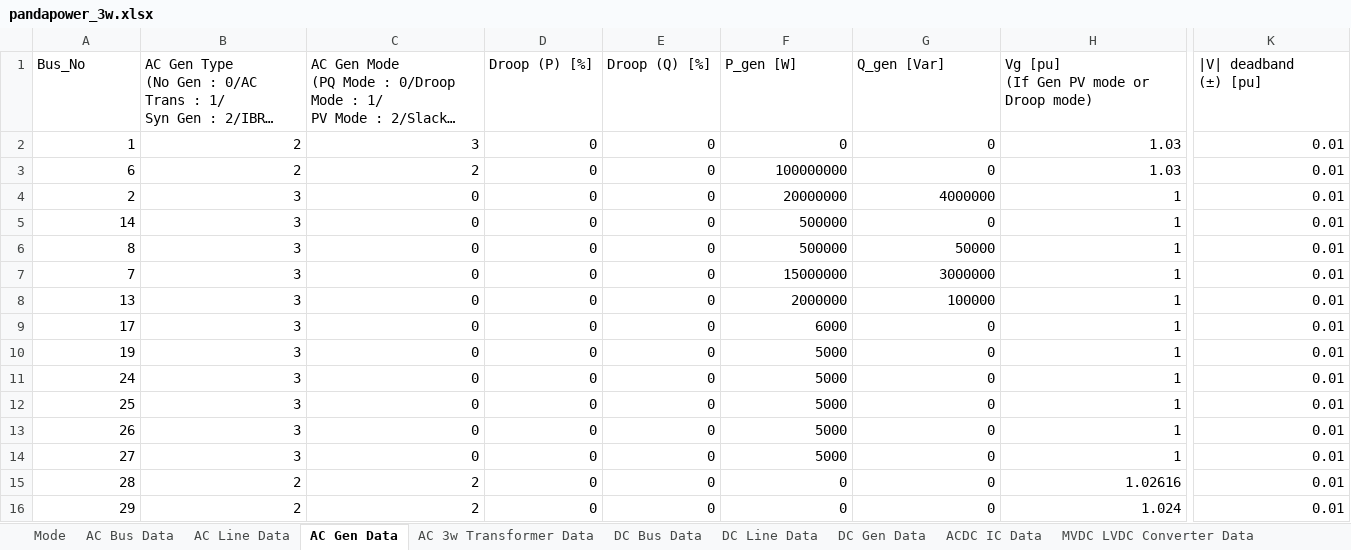
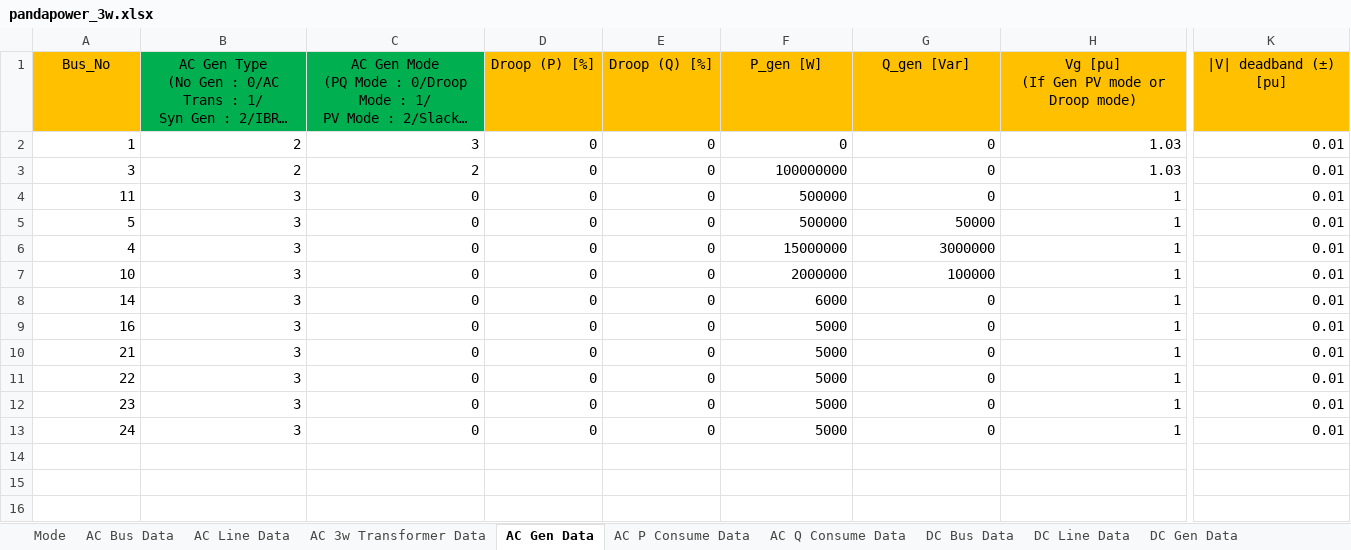
Before and after one commit to grid-modernization-lab-kor/unigrid-acdc-powerflow, an Excel workbook: grids/pandapower_3w.xlsx, sheet AC Gen Data, drawn as a sheet; only a part is shown, gaps mark what is left out; long unchanged cells end in …; values as stored, in another font and other column widths than the file's, no borders; removed rows and columns are numbered as before the commit, all else as after; rows hold the shown columns only; ↵ is a line break in a cell; the diff covers the shown part only; the diff names each change by its address in the sheet, - before the commit and + after, or states it on an @@ line.

```diff
--- a/grids/pandapower_3w.xlsx (sheet AC Gen Data)
+++ b/grids/pandapower_3w.xlsx (sheet AC Gen Data)
@@ sheet tab order changed: Mode | AC Bus Data | AC Line Data | AC 3w Transformer Data | AC Gen Data | AC P Consume Data | AC Q Consume Data | DC Bus Data | DC Line Data | DC Gen Data @@
-A1 fill: none
+A1 fill: #FFC000
-A1:K1 alignment: left
+A1:K1 alignment: center
-B1:C1 fill: none
+B1:C1 fill: #00B050
-D1:K1 fill: none
+D1:K1 fill: #FFC000
-K1: |V| deadband ↵ (±) [pu]
+K1: |V| deadband (±) ↵ [pu]
-A3 (Bus_No): 6
+A3 (Bus_No): 3
-row 4: 2 | 3 | 0 | 0 | 0 | 20000000 | 4000000 | 1 | 0.01
-A4 (Bus_No): 14
+A4 (Bus_No): 11
-A5 (Bus_No): 8
+A5 (Bus_No): 5
-A6 (Bus_No): 7
+A6 (Bus_No): 4
-A7 (Bus_No): 13
+A7 (Bus_No): 10
-A8 (Bus_No): 17
+A8 (Bus_No): 14
-A9 (Bus_No): 19
+A9 (Bus_No): 16
+row 10: 21 | 3 | 0 | 0 | 0 | 5000 | 0 | 1 | 0.01
+row 11: 22 | 3 | 0 | 0 | 0 | 5000 | 0 | 1 | 0.01
+row 12: 23 | 3 | 0 | 0 | 0 | 5000 | 0 | 1 | 0.01
-row 12: 25 | 3 | 0 | 0 | 0 | 5000 | 0 | 1 | 0.01
-row 13: 26 | 3 | 0 | 0 | 0 | 5000 | 0 | 1 | 0.01
-row 14: 27 | 3 | 0 | 0 | 0 | 5000 | 0 | 1 | 0.01
-row 15: 28 | 2 | 2 | 0 | 0 | 0 | 0 | 1.02616 | 0.01
-row 16: 29 | 2 | 2 | 0 | 0 | 0 | 0 | 1.024 | 0.01
```
Also changed, not shown: cell formats elsewhere in this sheet, sheet AC Line Data, sheet AC Bus Data, sheet ACDC IC Data, sheet DC Line Data, sheet DC Bus Data, sheet AC 3w Transformer Data, 7 more sheets, grids/rts96_scenario2_droop.xlsx, 3 other files.
